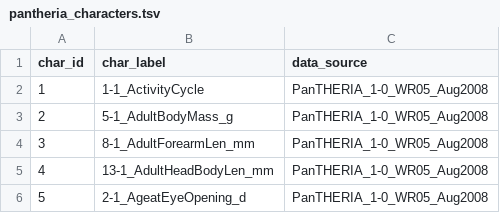
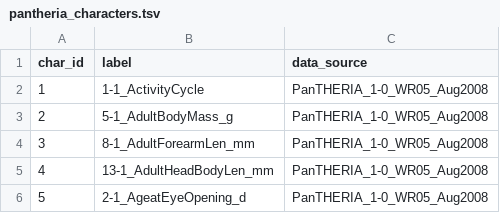
Before and after one commit to naturalis/trait-geo-diverse, a TSV file: data/traits/pantheria_characters.tsv, drawn as a sheet; only a part is shown.

```diff
--- a/data/traits/pantheria_characters.tsv
+++ b/data/traits/pantheria_characters.tsv
@@ -1,2 +1,2 @@
-char_id	char_label	data_source
+char_id	label	data_source
 1	1-1_ActivityCycle	PanTHERIA_1-0_WR05_Aug2008
```
Also changed, not shown: data/traits/domesticated-states.tsv, 4 other files.
